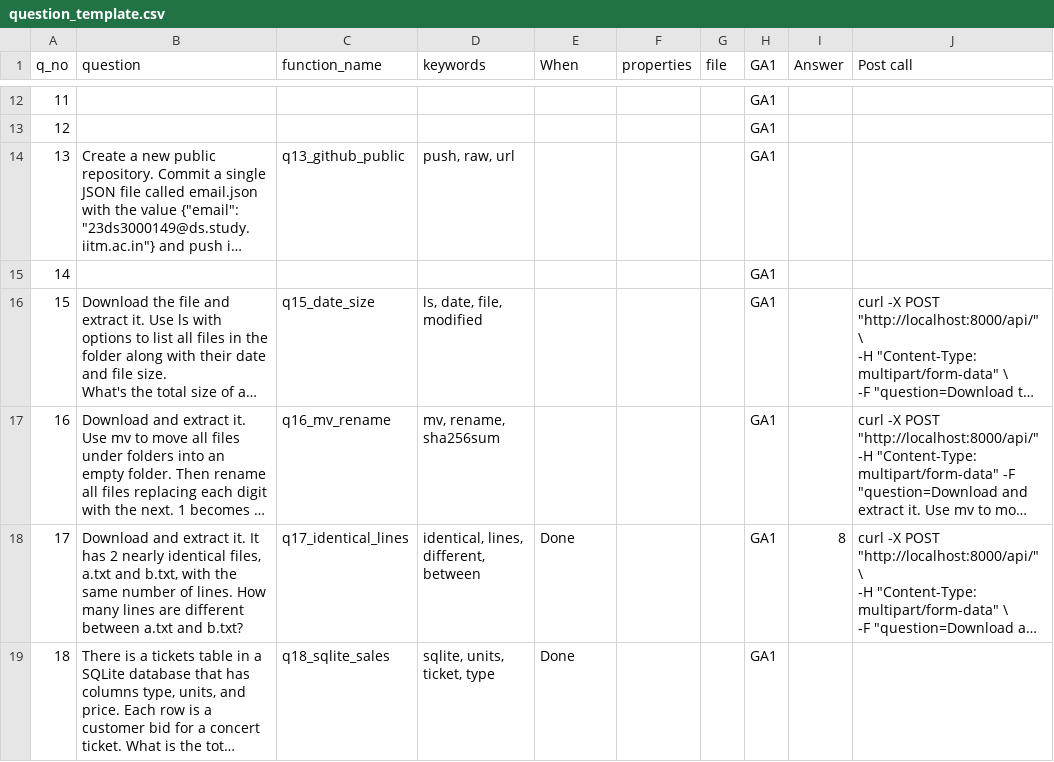
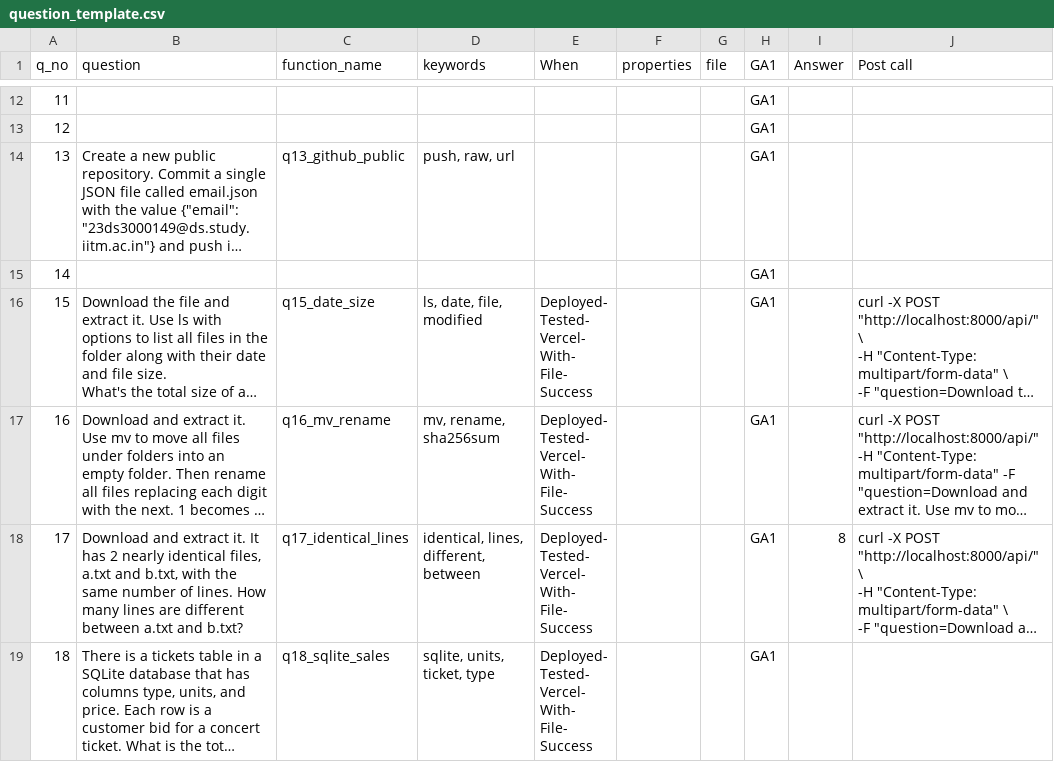
Before and after one commit to Rajalakshmi12/iitm-tds-project-two, a CSV file: api/question_template.csv, drawn as a sheet; only a part is shown, gaps mark what is left out; long unchanged cells end in …; ↵ is a line break in a cell; the diff covers the shown part only; the diff names each change by its address in the sheet, - before the commit and + after, or states it on an @@ line.

```diff
--- a/api/question_template.csv
+++ b/api/question_template.csv
-E16:E17 (When): (empty)
+E16:E17 (When): Deployed- ↵ Tested- ↵ Vercel- ↵ With- ↵ File- ↵ Success
-E18:E19 (When): Done
+E18:E19 (When): Deployed- ↵ Tested- ↵ Vercel- ↵ With- ↵ File- ↵ Success
```
Also changed, not shown: 6 edited cells elsewhere in this file, 2 other files.
